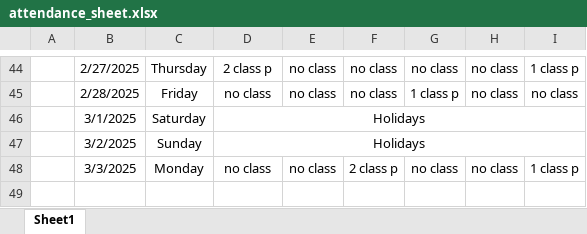
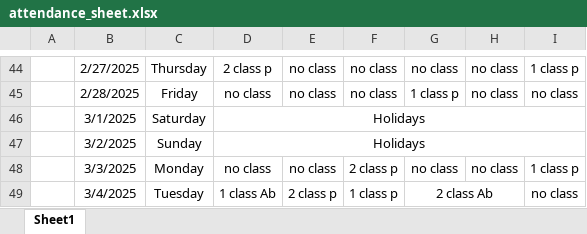
Before and after one commit to Sukdebrmondal/2nd_year_4th_semester, an Excel workbook: attendance_sheet.xlsx, sheet Sheet1, drawn as a sheet; only a part is shown, gaps mark what is left out; values as stored, in another font and other column widths than the file's, no borders; the diff names each change by its address in the sheet, - before the commit and + after, or states it on an @@ line.

Commit message:
date

```diff
--- a/attendance_sheet.xlsx (sheet Sheet1)
+++ b/attendance_sheet.xlsx (sheet Sheet1)
+row 49:  | 3/4/2025 | Tuesday | 1 class Ab | 2 class p | 1 class p | 2 class Ab |  | no class
```
